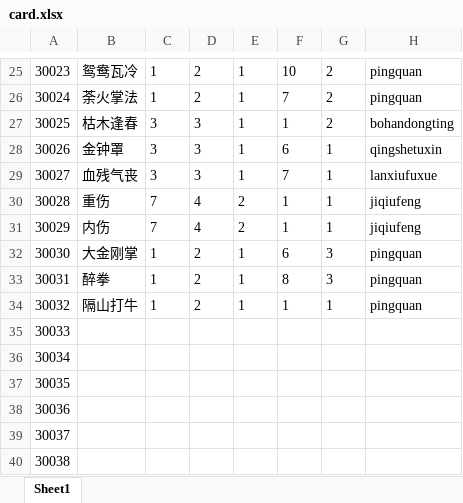
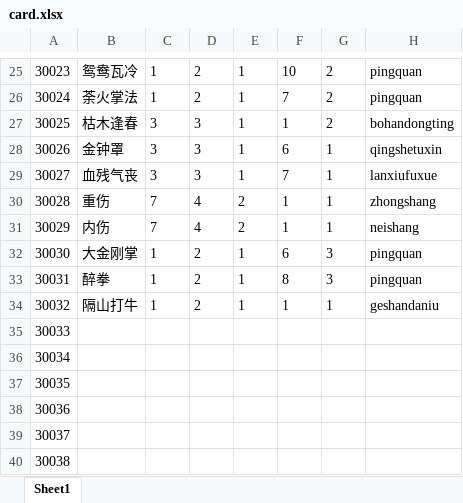
Before and after one commit to machaoTeam/LakeHeroConfig, an Excel workbook: excel/card.xlsx, sheet Sheet1, drawn as a sheet; only a part is shown, gaps mark what is left out; values as stored, in another font and other column widths than the file's, no borders; the diff names each change by its address in the sheet, - before the commit and + after, or states it on an @@ line.

```diff
--- a/excel/card.xlsx (sheet Sheet1)
+++ b/excel/card.xlsx (sheet Sheet1)
-H30: jiqiufeng
+H30: zhongshang
-H31: jiqiufeng
+H31: neishang
-H34: pingquan
+H34: geshandaniu
```
Also changed, not shown: excel/buff.xlsx, excel/card_detail.xlsx, 4 other files.
